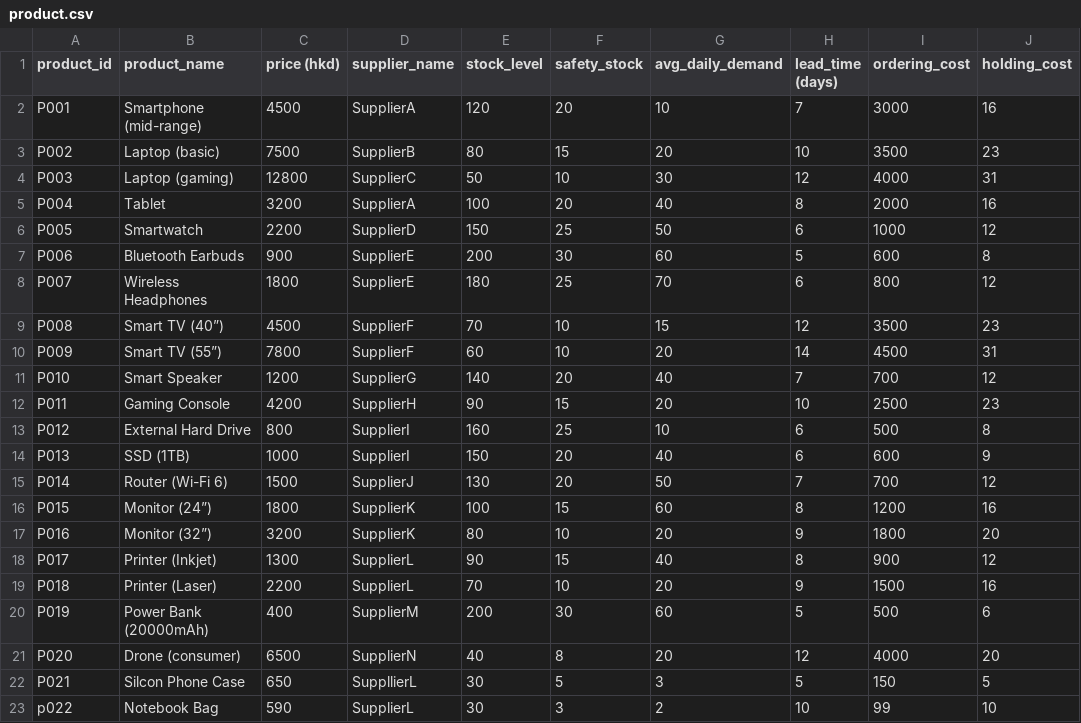
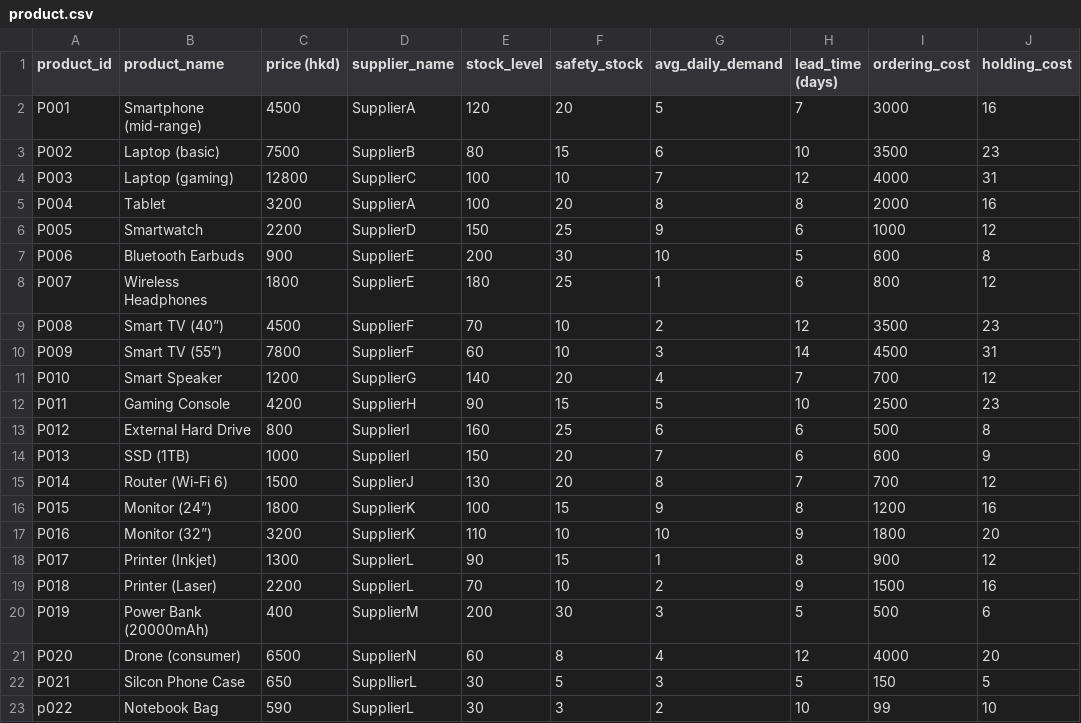
Before and after one commit to baxwithouttongue/smart-inventory-management-system, a CSV file: Task2/csv/product.csv, drawn as a sheet; only a part is shown; the diff names each change by its address in the sheet, - before the commit and + after, or states it on an @@ line.

Commit message:
Update product.csv

```diff
--- a/Task2/csv/product.csv
+++ b/Task2/csv/product.csv
-G2 (avg_daily_demand): 10
+G2 (avg_daily_demand): 5
-G3 (avg_daily_demand): 20
+G3 (avg_daily_demand): 6
-E4 (stock_level): 50
+E4 (stock_level): 100
-G4 (avg_daily_demand): 30
+G4 (avg_daily_demand): 7
-G5 (avg_daily_demand): 40
+G5 (avg_daily_demand): 8
-G6 (avg_daily_demand): 50
+G6 (avg_daily_demand): 9
-G7 (avg_daily_demand): 60
+G7 (avg_daily_demand): 10
-G8 (avg_daily_demand): 70
+G8 (avg_daily_demand): 1
-G9 (avg_daily_demand): 15
+G9 (avg_daily_demand): 2
-G10 (avg_daily_demand): 20
+G10 (avg_daily_demand): 3
-G11 (avg_daily_demand): 40
+G11 (avg_daily_demand): 4
-G12 (avg_daily_demand): 20
+G12 (avg_daily_demand): 5
-G13 (avg_daily_demand): 10
+G13 (avg_daily_demand): 6
-G14 (avg_daily_demand): 40
+G14 (avg_daily_demand): 7
-G15 (avg_daily_demand): 50
+G15 (avg_daily_demand): 8
-G16 (avg_daily_demand): 60
+G16 (avg_daily_demand): 9
-E17 (stock_level): 80
+E17 (stock_level): 110
-G17 (avg_daily_demand): 20
+G17 (avg_daily_demand): 10
-G18 (avg_daily_demand): 40
+G18 (avg_daily_demand): 1
-G19 (avg_daily_demand): 20
+G19 (avg_daily_demand): 2
-G20 (avg_daily_demand): 60
+G20 (avg_daily_demand): 3
-E21 (stock_level): 40
+E21 (stock_level): 60
-G21 (avg_daily_demand): 20
+G21 (avg_daily_demand): 4
```
Also changed, not shown: Task1/csv/product.csv.
